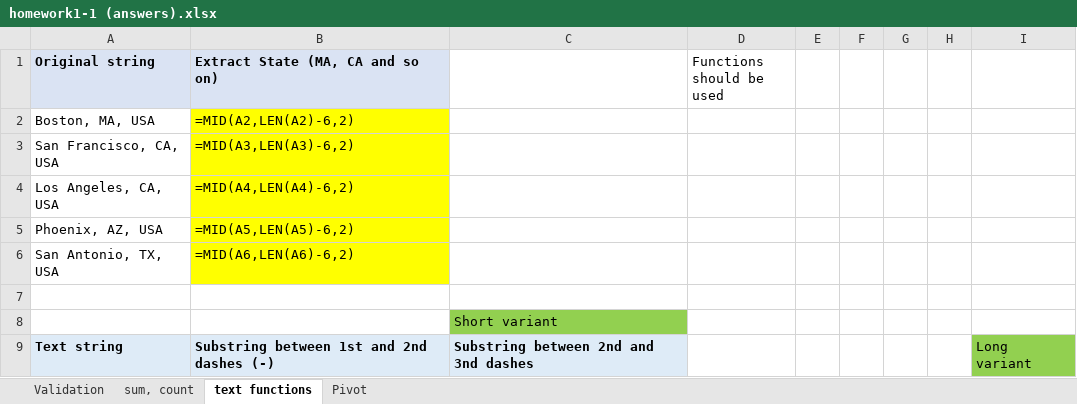
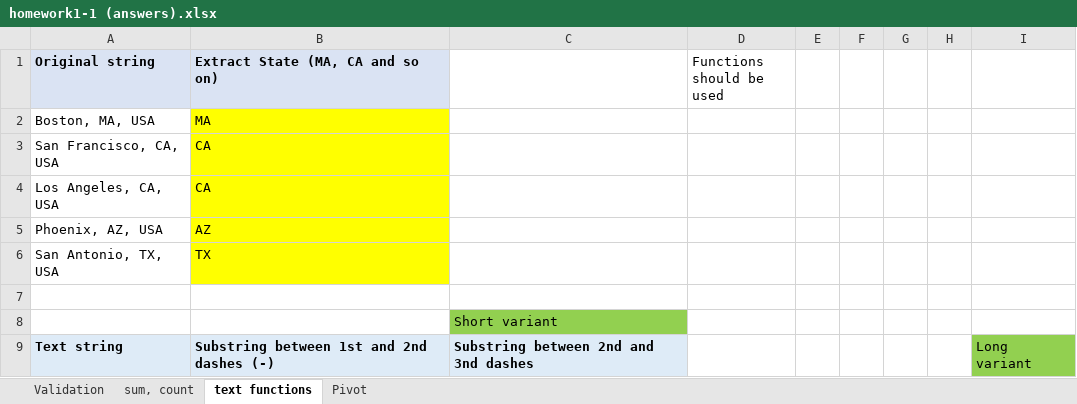
Before and after one commit to RValdre/Exceli-Parandaja-Python, an Excel workbook: homework1-1 (answers).xlsx, sheet text functions, drawn as a sheet; only a part is shown; values as stored, in another font and other column widths than the file's, no borders; formulas without a stored value are shown as written; the diff covers the shown part only; the diff names each change by its address in the sheet, - before the commit and + after, or states it on an @@ line.

```diff
--- a/homework1-1 (answers).xlsx (sheet text functions)
+++ b/homework1-1 (answers).xlsx (sheet text functions)
-B2 (Extract State (MA, CA and so on)): =MID(A2,LEN(A2)-6,2)
+B2 (Extract State (MA, CA and so on)): MA
-B3 (Extract State (MA, CA and so on)): =MID(A3,LEN(A3)-6,2)
+B3 (Extract State (MA, CA and so on)): CA
-B4 (Extract State (MA, CA and so on)): =MID(A4,LEN(A4)-6,2)
+B4 (Extract State (MA, CA and so on)): CA
-B5 (Extract State (MA, CA and so on)): =MID(A5,LEN(A5)-6,2)
+B5 (Extract State (MA, CA and so on)): AZ
-B6 (Extract State (MA, CA and so on)): =MID(A6,LEN(A6)-6,2)
+B6 (Extract State (MA, CA and so on)): TX
```
Also changed, not shown: 57 edited cells elsewhere in this sheet, sheet sum, count, charts or pictures, 14 other files.
